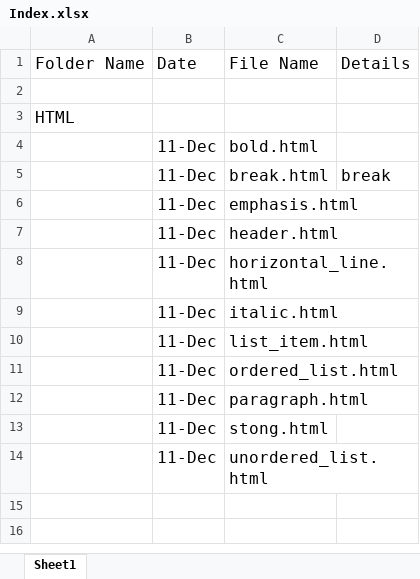
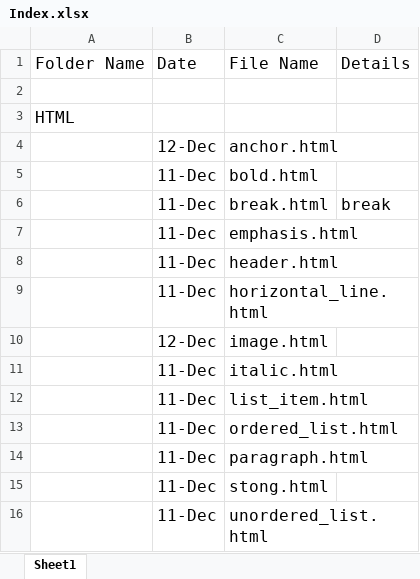
Before and after one commit to JayeshHadke/Web-Development-Guide, an Excel workbook: Index.xlsx, sheet Sheet1, drawn as a sheet; values as stored, in another font and other column widths than the file's, no borders; the diff names each change by its address in the sheet, - before the commit and + after, or states it on an @@ line.

```diff
--- a/Index.xlsx (sheet Sheet1)
+++ b/Index.xlsx (sheet Sheet1)
+row 4:  | 12-Dec | anchor.html
+row 10:  | 12-Dec | image.html
```
Also changed, not shown: 6 other files.
